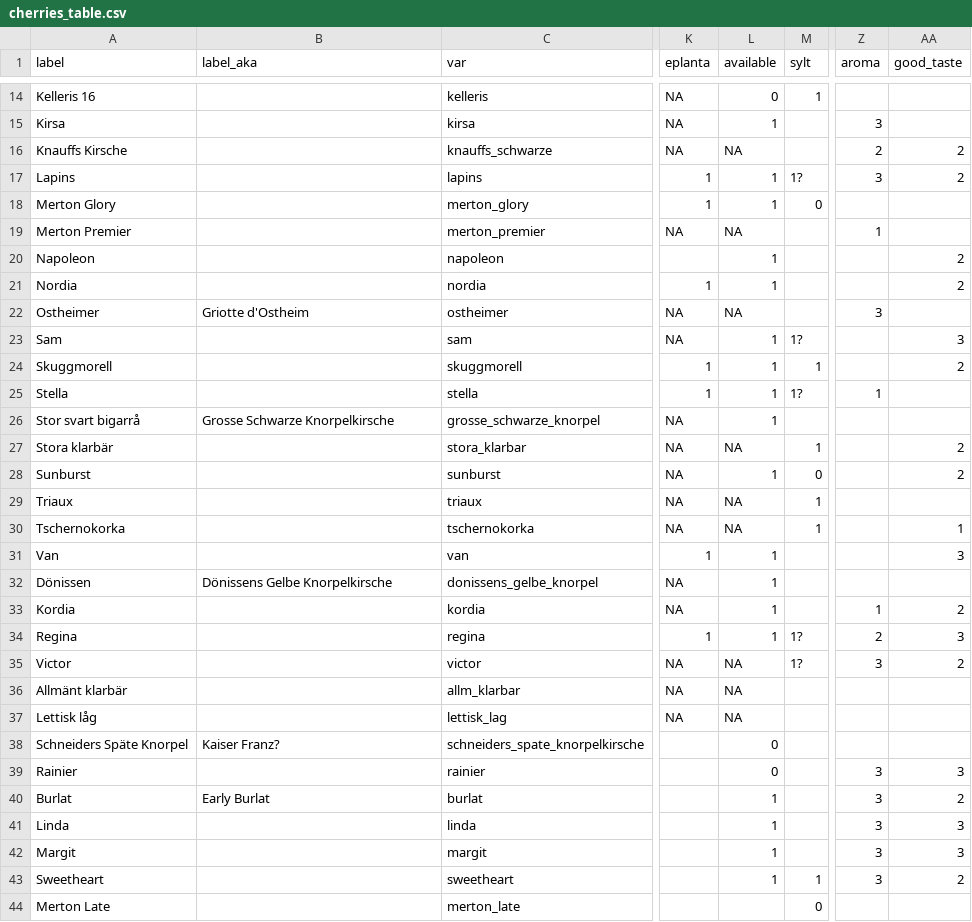
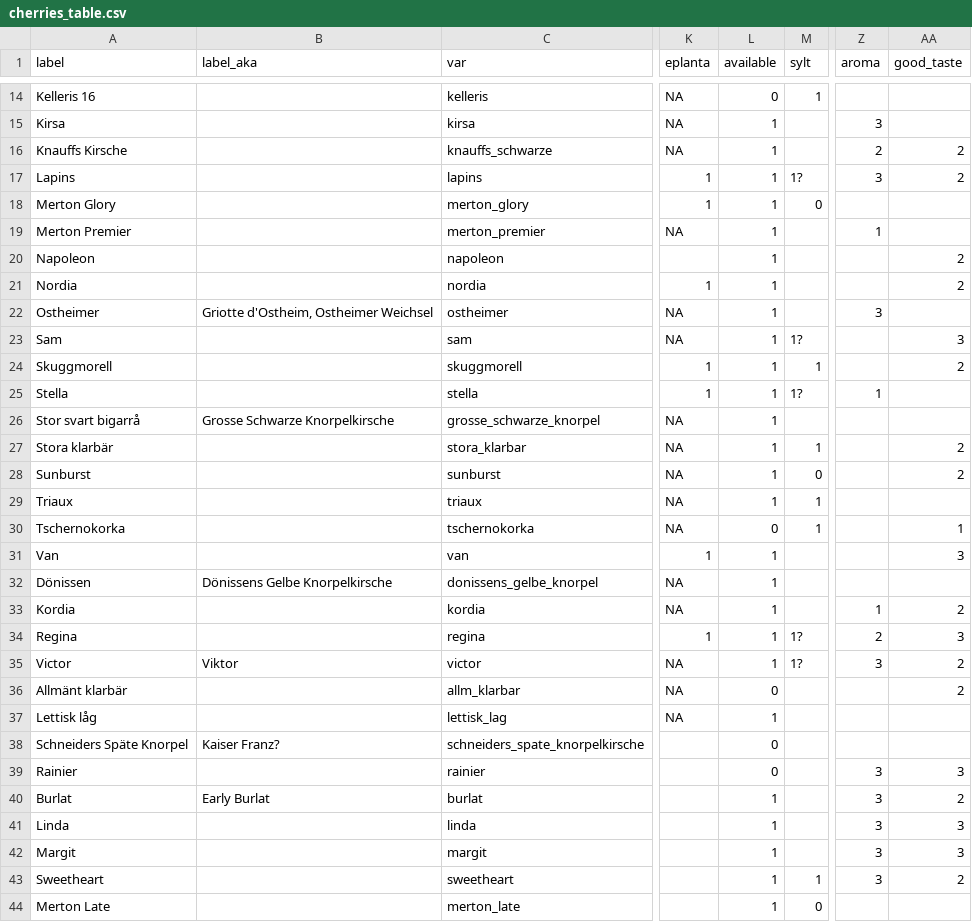
Before and after one commit to eeenilsson/odling, a CSV file: cherries_table.csv, drawn as a sheet; only a part is shown, gaps mark what is left out; the diff covers the shown part only; the diff names each change by its address in the sheet, - before the commit and + after, or states it on an @@ line.

```diff
--- a/cherries_table.csv
+++ b/cherries_table.csv
-L16 (available): NA
+L16 (available): 1
-L19 (available): NA
+L19 (available): 1
-B22 (label_aka): Griotte d'Ostheim
+B22 (label_aka): Griotte d'Ostheim, Ostheimer Weichsel
-L22 (available): NA
+L22 (available): 1
-L27 (available): NA
+L27 (available): 1
-L29 (available): NA
+L29 (available): 1
-L30 (available): NA
+L30 (available): 0
-B35 (label_aka): (empty)
+B35 (label_aka): Viktor
-L35 (available): NA
+L35 (available): 1
-L36 (available): NA
+L36 (available): 0
-AA36 (good_taste): (empty)
+AA36 (good_taste): 2
-L37 (available): NA
+L37 (available): 1
-L44 (available): (empty)
+L44 (available): 1
```
Also changed, not shown: 4 edited cells elsewhere in this file, cherries_table_curated.csv, ros_phenology_aggr.csv, 11 other files.
